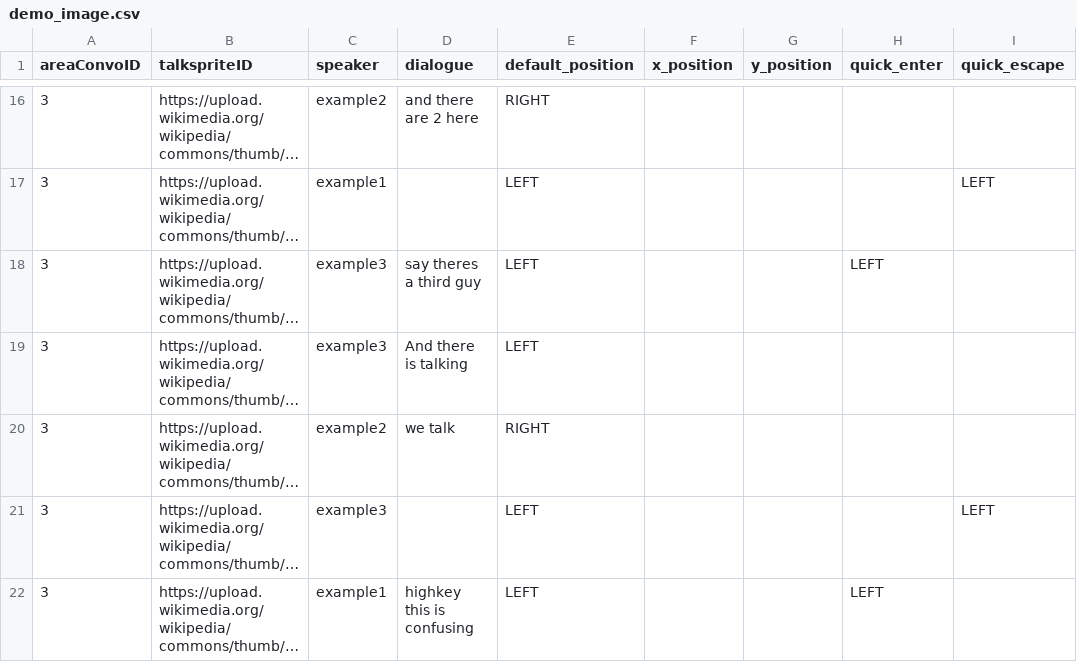
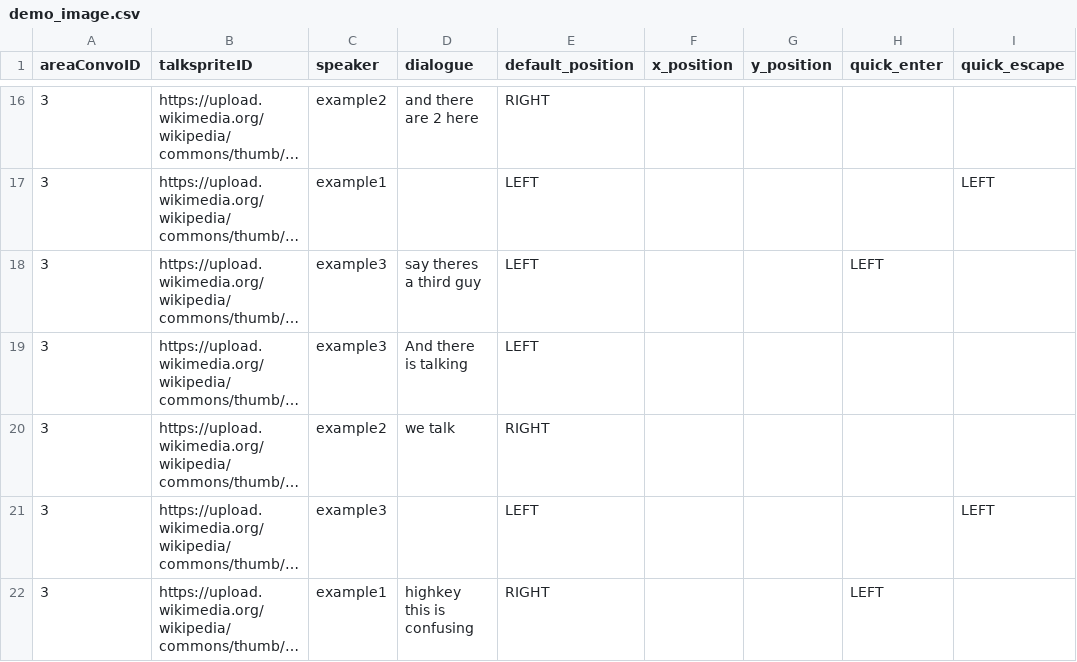
Before and after one commit to entomologist1/ttwopjsk, a CSV file: demo_image.csv, drawn as a sheet; only a part is shown, gaps mark what is left out; long unchanged cells end in …; the diff names each change by its address in the sheet, - before the commit and + after, or states it on an @@ line.

Commit message:
Update demo_image.csv

```diff
--- a/demo_image.csv
+++ b/demo_image.csv
-E22 (default_position): LEFT
+E22 (default_position): RIGHT
```
